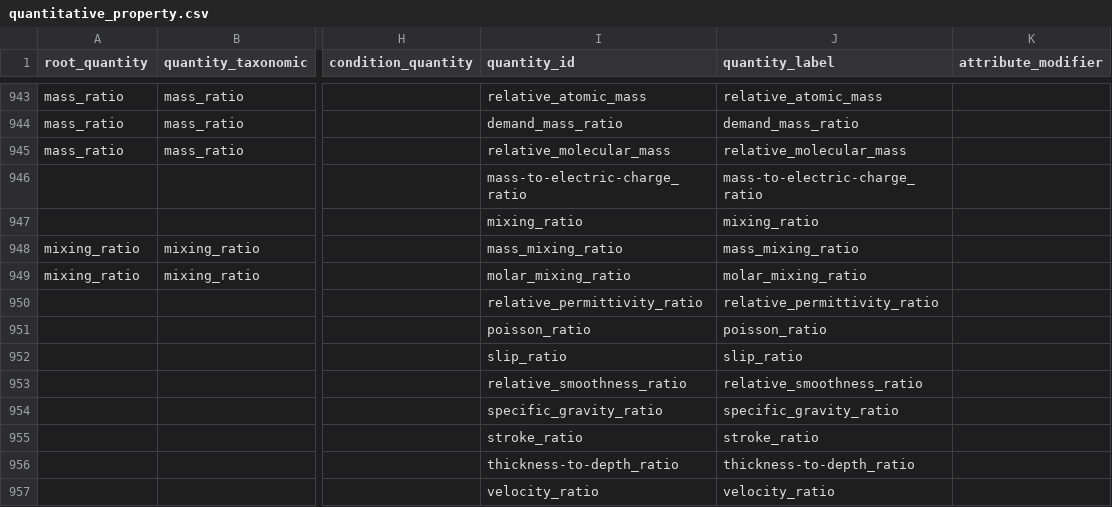
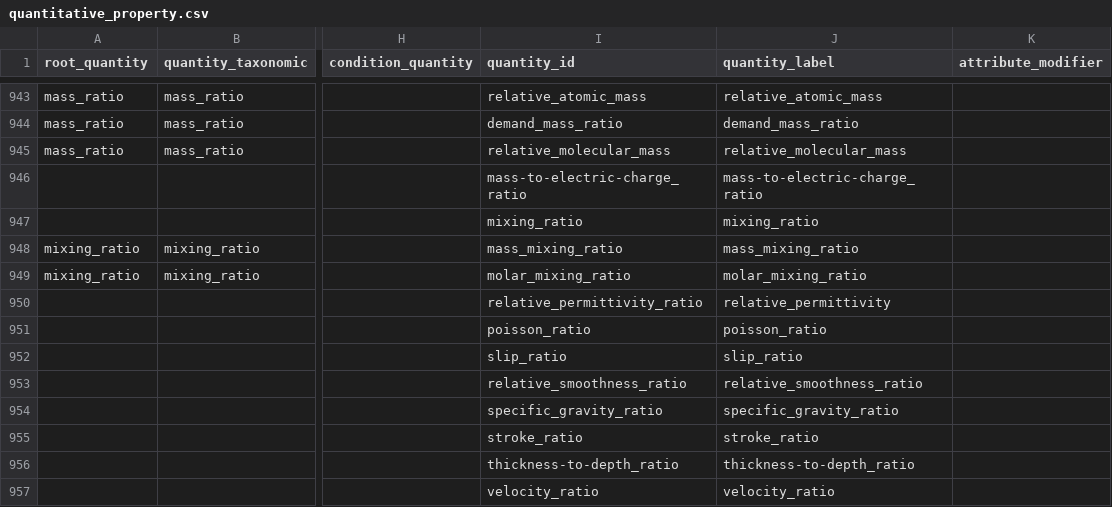
Before and after one commit to mariutzica/Scientific-Variables-Ontology, a CSV file: foundational vocabulary/quantitative_property.csv, drawn as a sheet; only a part is shown, gaps mark what is left out; the diff names each change by its address in the sheet, - before the commit and + after, or states it on an @@ line.

```diff
--- a/foundational vocabulary/quantitative_property.csv
+++ b/foundational vocabulary/quantitative_property.csv
-J950 (quantity_label): relative_permittivity_ratio
+J950 (quantity_label): relative_permittivity
```
Also changed, not shown: 26 other files.
